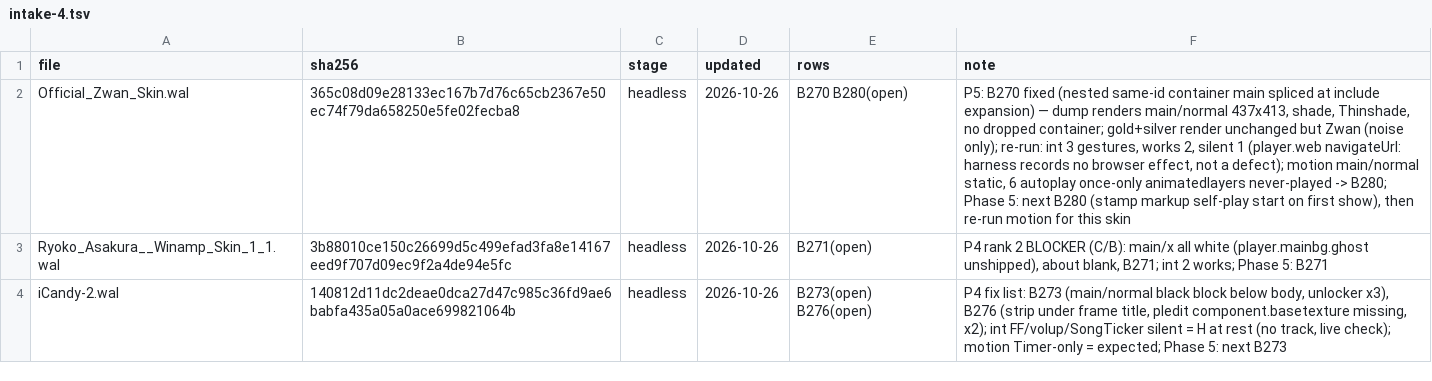
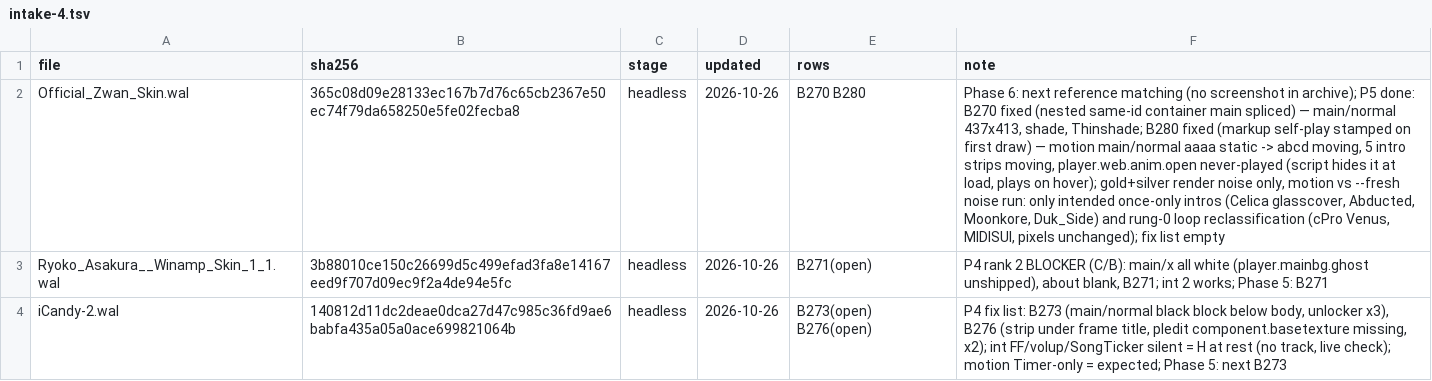
Before and after one commit to ad-repo/nullplayer, a TSV file: docs/winamp-modern/intakes/intake-4.tsv, drawn as a sheet; only a part is shown; the diff names each change by its address in the sheet, - before the commit and + after, or states it on an @@ line.

```diff
--- a/docs/winamp-modern/intakes/intake-4.tsv
+++ b/docs/winamp-modern/intakes/intake-4.tsv
-E2 (rows): B270 B280(open)
+E2 (rows): B270 B280
-F2 (note): P5: B270 fixed (nested same-id container main spliced at include expansion) — dump renders main/normal 437x413, shade, Thinshade, no dropped container; gold+silver render unchanged but Zwan (noise only); re-run: int 3 gestures, works 2, silent 1 (player.web navigateUrl: harness records no browser effect, not a defect); motion main/normal static, 6 autoplay once-only animatedlayers never-played -> B280; Phase 5: next B280 (stamp markup self-play start on first show), then re-run motion for this skin
+F2 (note): Phase 6: next reference matching (no screenshot in archive); P5 done: B270 fixed (nested same-id container main spliced) — main/normal 437x413, shade, Thinshade; B280 fixed (markup self-play stamped on first draw) — motion main/normal aaaa static -> abcd moving, 5 intro strips moving, player.web.anim.open never-played (script hides it at load, plays on hover); gold+silver render noise only, motion vs --fresh noise run: only intended once-only intros (Celica glasscover, Abducted, Moonkore, Duk_Side) and rung-0 loop reclassification (cPro Venus, MIDISUI, pixels unchanged); fix list empty
```
Also changed, not shown: 8 other files.
